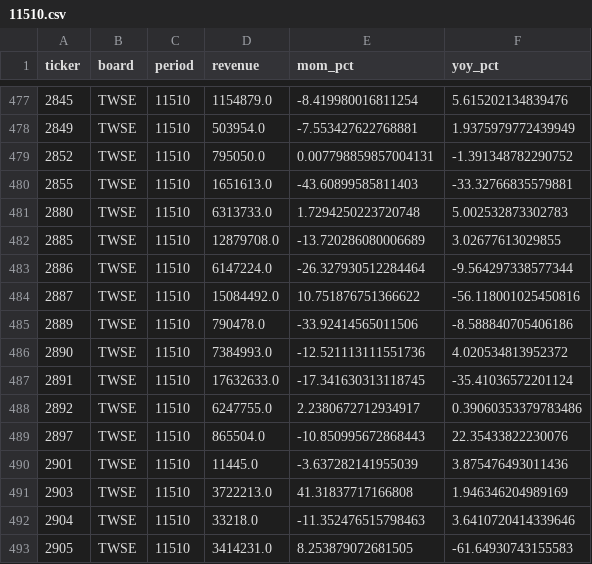
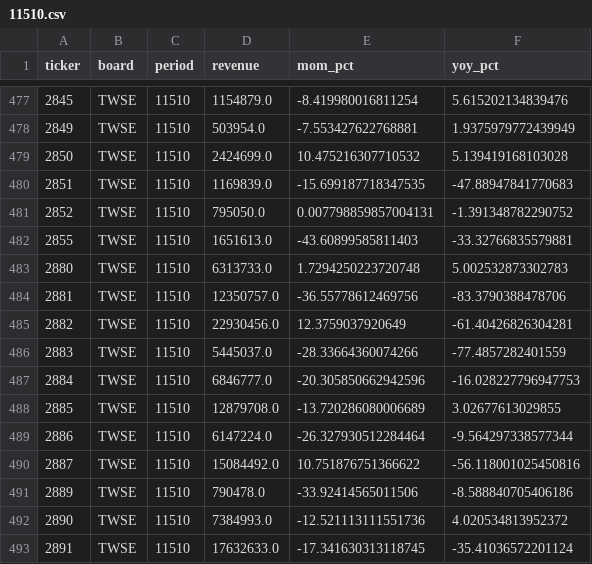
Before and after one commit to colr7314-ai/My-TW-Coverage, a CSV file: data/fundamentals/11510.csv, drawn as a sheet; only a part is shown, gaps mark what is left out; the shorter side is filled out with more unchanged rows; the diff names each change by its address in the sheet, - before the commit and + after, or states it on an @@ line.

```diff
--- a/data/fundamentals/11510.csv
+++ b/data/fundamentals/11510.csv
+row 479: 2850 | TWSE | 11510 | 2424699.0 | 10.475216307710532 | 5.139419168103028
+row 480: 2851 | TWSE | 11510 | 1169839.0 | -15.699187718347535 | -47.88947841770683
+row 484: 2881 | TWSE | 11510 | 12350757.0 | -36.55778612469756 | -83.3790388478706
+row 485: 2882 | TWSE | 11510 | 22930456.0 | 12.3759037920649 | -61.40426826304281
+row 486: 2883 | TWSE | 11510 | 5445037.0 | -28.33664360074266 | -77.4857282401559
+row 487: 2884 | TWSE | 11510 | 6846777.0 | -20.305850662942596 | -16.028227796947753
```
Also changed, not shown: 2 other files.
